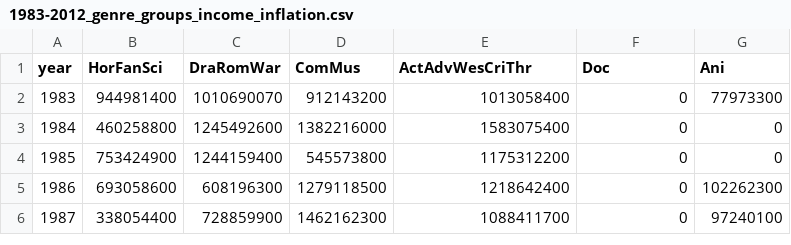
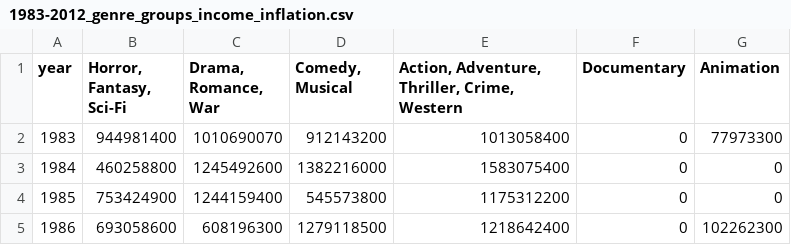
Before and after one commit to ajamxb/MovieTrends, a CSV file: 1983-2012_genre_groups_income_inflation.csv, drawn as a sheet; only a part is shown; the shorter side is filled out with more unchanged rows.

Commit message:
Changed the category names to full names.

```diff
--- a/1983-2012_genre_groups_income_inflation.csv
+++ b/1983-2012_genre_groups_income_inflation.csv
@@ -1,2 +1,2 @@
-year,HorFanSci,DraRomWar,ComMus,ActAdvWesCriThr,Doc,Ani
+year,"Horror, Fantasy, Sci-Fi","Drama, Romance, War","Comedy, Musical","Action, Adventure, Thriller, Crime, Western",Documentary,Animation
 1983,944981400,1010690070,912143200,1013058400,0,77973300
```
